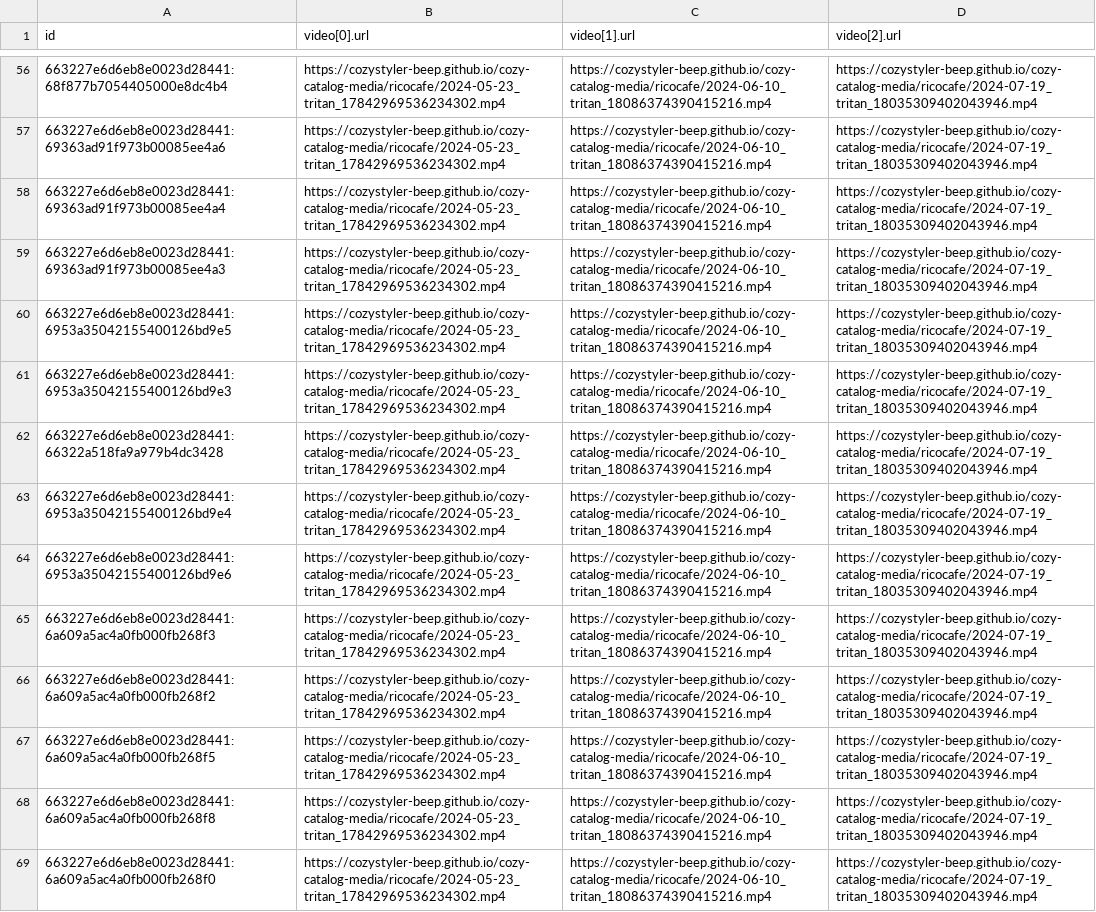
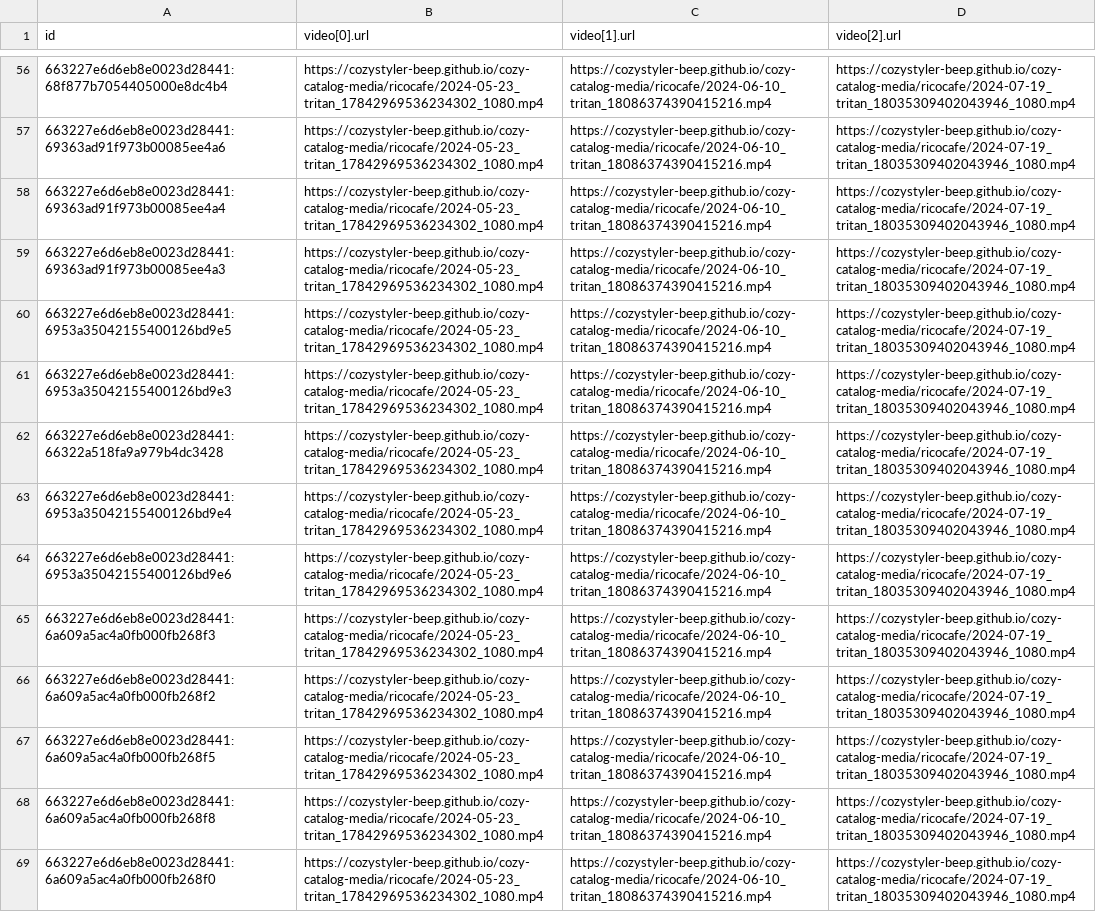
Before and after one commit to cozystyler-beep/cozy-catalog-media, a CSV file: ricocafe_supplementary_feed.csv, drawn as a sheet; only a part is shown, gaps mark what is left out; the diff covers the shown part only; the diff names each change by its address in the sheet, - before the commit and + after, or states it on an @@ line.

```diff
--- a/ricocafe_supplementary_feed.csv
+++ b/ricocafe_supplementary_feed.csv
-B56:B69 (video[0].url): https://cozystyler-beep.github.io/cozy-catalog-media/ricocafe/2024-05-23_tritan_17842969536234302.mp4
+B56:B69 (video[0].url): https://cozystyler-beep.github.io/cozy-catalog-media/ricocafe/2024-05-23_tritan_17842969536234302_1080.mp4
-D56:D69 (video[2].url): https://cozystyler-beep.github.io/cozy-catalog-media/ricocafe/2024-07-19_tritan_18035309402043946.mp4
+D56:D69 (video[2].url): https://cozystyler-beep.github.io/cozy-catalog-media/ricocafe/2024-07-19_tritan_18035309402043946_1080.mp4
```
Also changed, not shown: 157 edited cells elsewhere in this file, 3 other files.
